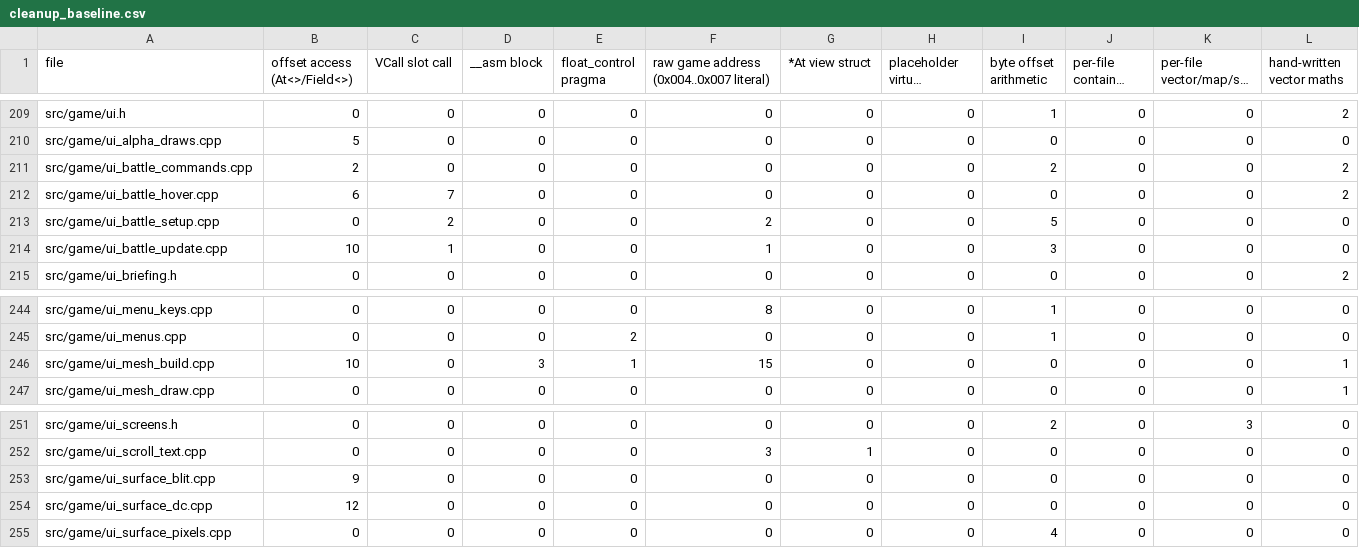
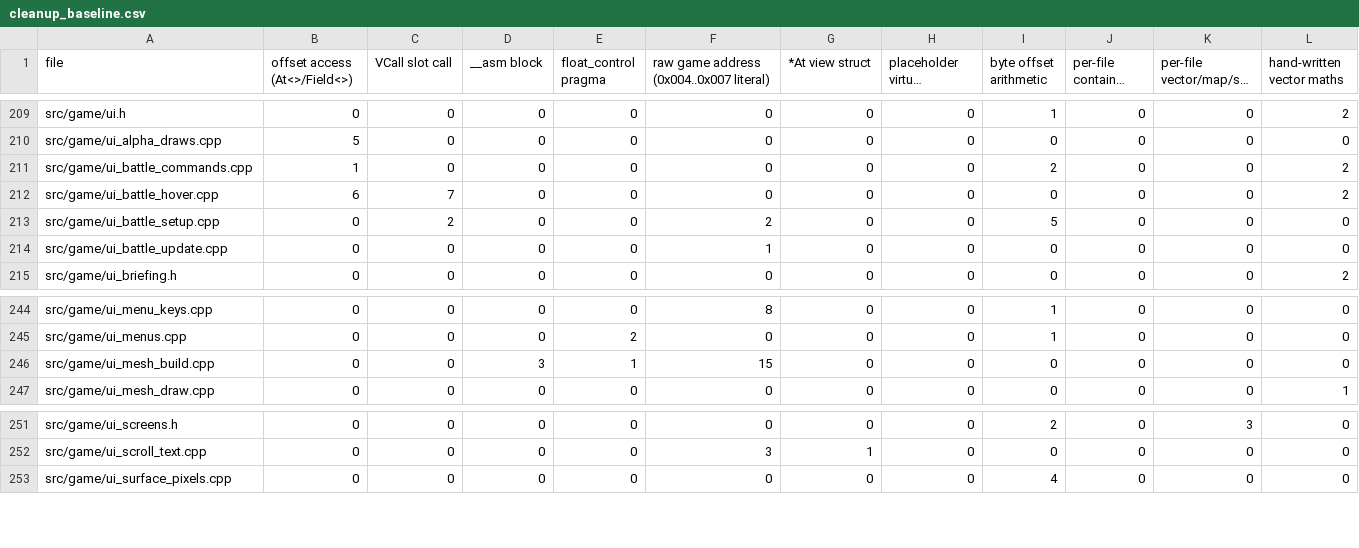
Before and after one commit to DoctorGester/ei-rebuild, a CSV file: config/cleanup_baseline.csv, drawn as a sheet; only a part is shown, gaps mark what is left out; long unchanged cells end in ….

```diff
--- a/config/cleanup_baseline.csv
+++ b/config/cleanup_baseline.csv
@@ -210,6 +210,6 @@ src/game/ui.h,0,0,0,0,0,0,0,1,0,0,2
 src/game/ui_alpha_draws.cpp,5,0,0,0,0,0,0,0,0,0,0
-src/game/ui_battle_commands.cpp,2,0,0,0,0,0,0,2,0,0,2
+src/game/ui_battle_commands.cpp,1,0,0,0,0,0,0,2,0,0,2
 src/game/ui_battle_hover.cpp,6,7,0,0,0,0,0,0,0,0,2
 src/game/ui_battle_setup.cpp,0,2,0,0,2,0,0,5,0,0,0
-src/game/ui_battle_update.cpp,10,1,0,0,1,0,0,3,0,0,0
+src/game/ui_battle_update.cpp,0,0,0,0,1,0,0,0,0,0,0
 src/game/ui_briefing.h,0,0,0,0,0,0,0,0,0,0,2
@@ -245,3 +245,3 @@ src/game/ui_menu_keys.cpp,0,0,0,0,8,0,0,1,0,0,0
 src/game/ui_menus.cpp,0,0,0,2,0,0,0,1,0,0,0
-src/game/ui_mesh_build.cpp,10,0,3,1,15,0,0,0,0,0,1
+src/game/ui_mesh_build.cpp,0,0,3,1,15,0,0,0,0,0,0
 src/game/ui_mesh_draw.cpp,0,0,0,0,0,0,0,0,0,0,1
@@ -252,4 +252,2 @@ src/game/ui_screens.h,0,0,0,0,0,0,0,2,0,3,0
 src/game/ui_scroll_text.cpp,0,0,0,0,3,1,0,0,0,0,0
-src/game/ui_surface_blit.cpp,9,0,0,0,0,0,0,0,0,0,0
-src/game/ui_surface_dc.cpp,12,0,0,0,0,0,0,0,0,0,0
 src/game/ui_surface_pixels.cpp,0,0,0,0,0,0,0,4,0,0,0
```
Also changed, not shown: 14 other files.
